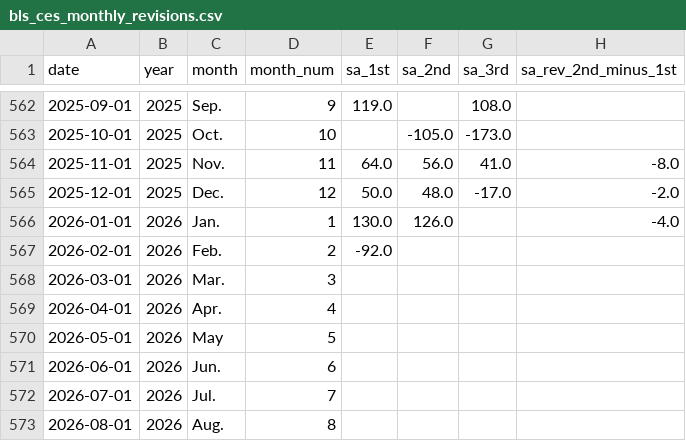
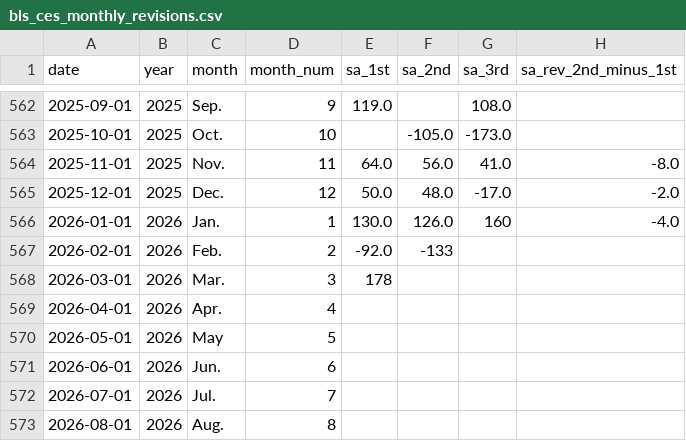
Before and after one commit to mtkonczal/BLS-CPS-Jobs-Numbers, a CSV file: data/bls_ces_monthly_revisions.csv, drawn as a sheet; only a part is shown, gaps mark what is left out; the diff names each change by its address in the sheet, - before the commit and + after, or states it on an @@ line.

```diff
--- a/data/bls_ces_monthly_revisions.csv
+++ b/data/bls_ces_monthly_revisions.csv
-G566 (sa_3rd): (empty)
+G566 (sa_3rd): 160
-F567 (sa_2nd): (empty)
+F567 (sa_2nd): -133
-E568 (sa_1st): (empty)
+E568 (sa_1st): 178
```
Also changed, not shown: 47 other files.
